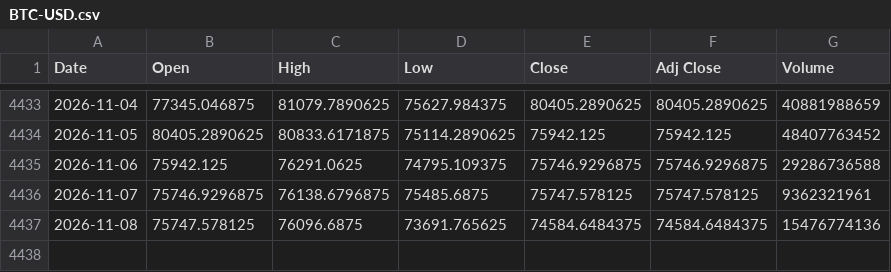
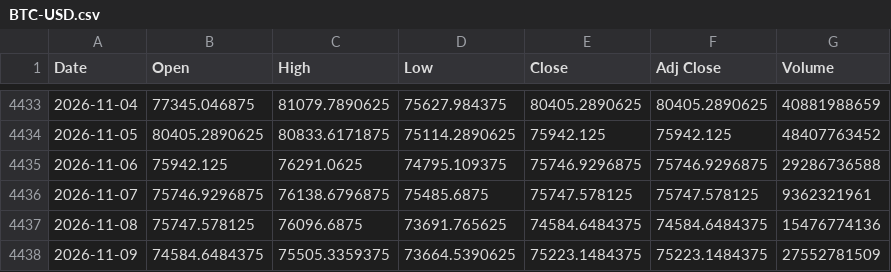
Before and after one commit to olion500/backtest-dss, a CSV file: data/BTC-USD.csv, drawn as a sheet; only a part is shown, gaps mark what is left out; the diff names each change by its address in the sheet, - before the commit and + after, or states it on an @@ line.

```diff
--- a/data/BTC-USD.csv
+++ b/data/BTC-USD.csv
+row 4438: 2026-11-09 | 74584.6484375 | 75505.3359375 | 73664.5390625 | 75223.1484375 | 75223.1484375 | 27552781509
```
Also changed, not shown: data/QQQ.csv, data/SOXL.csv, 3 other files.
